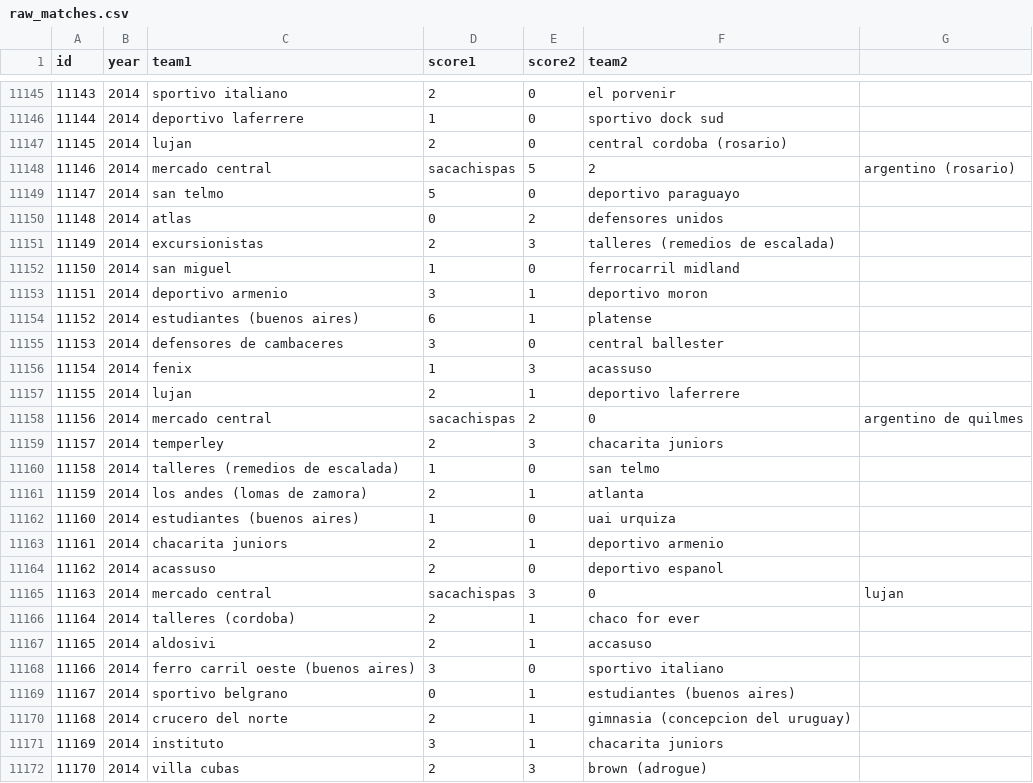
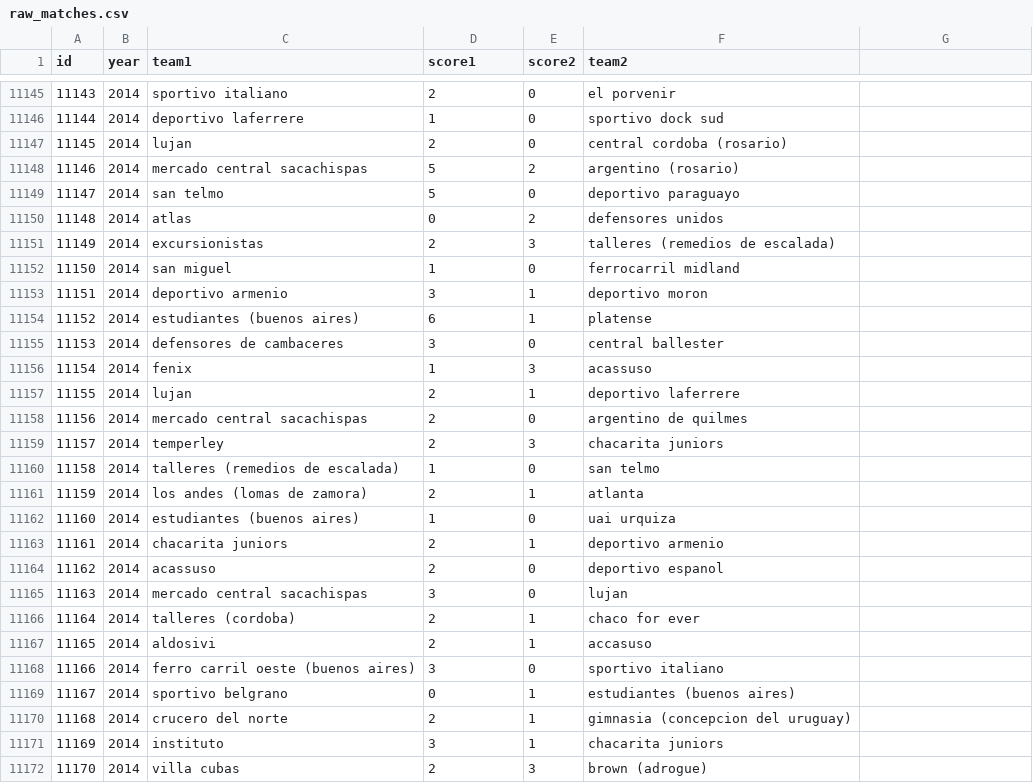
Before and after one commit to fisadev/afa_cup_learning, a CSV file: raw_matches.csv, drawn as a sheet; only a part is shown, gaps mark what is left out.

Commit message:
Removed bad commas

```diff
--- a/raw_matches.csv
+++ b/raw_matches.csv
@@ -11147,3 +11147,3 @@ id,year,team1,score1,score2,team2
 11145,2014,lujan,2,0,central cordoba (rosario)
-11146,2014,mercado central,sacachispas,5,2,argentino (rosario)
+11146,2014,mercado central sacachispas,5,2,argentino (rosario)
 11147,2014,san telmo,5,0,deportivo paraguayo
@@ -11157,3 +11157,3 @@ id,year,team1,score1,score2,team2
 11155,2014,lujan,2,1,deportivo laferrere
-11156,2014,mercado central,sacachispas,2,0,argentino de quilmes
+11156,2014,mercado central sacachispas,2,0,argentino de quilmes
 11157,2014,temperley,2,3,chacarita juniors
@@ -11164,3 +11164,3 @@ id,year,team1,score1,score2,team2
 11162,2014,acassuso,2,0,deportivo espanol
-11163,2014,mercado central,sacachispas,3,0,lujan
+11163,2014,mercado central sacachispas,3,0,lujan
 11164,2014,talleres (cordoba),2,1,chaco for ever
```
